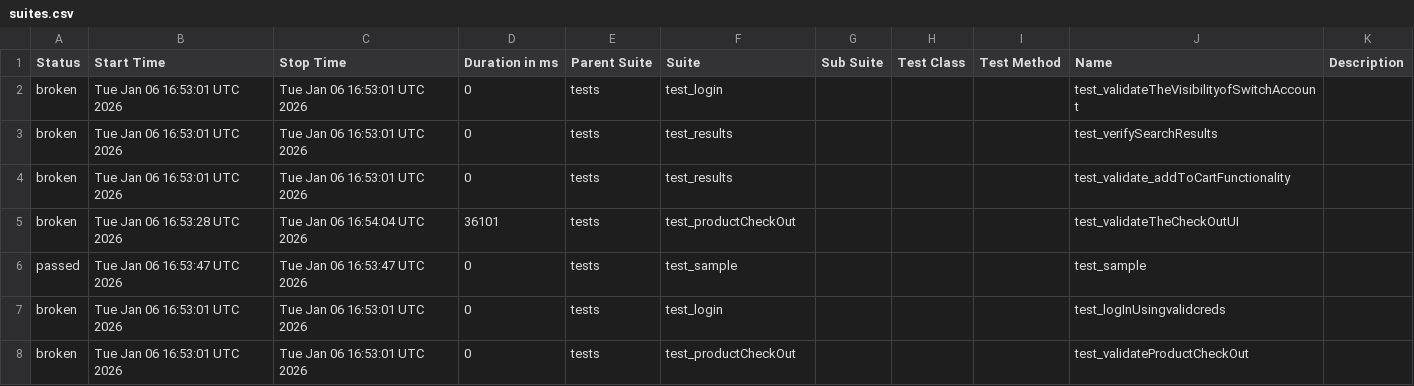
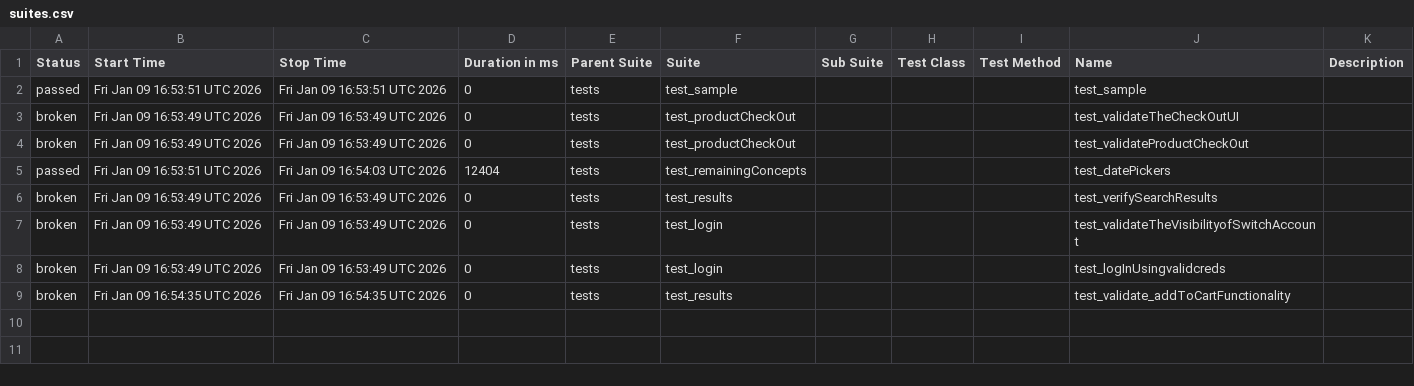
Before and after one commit to Nikitha22735/playwrightPOM26Nov, a CSV file: data/suites.csv, drawn as a sheet.

```diff
--- a/data/suites.csv
+++ b/data/suites.csv
@@ -1,8 +1,9 @@
 "Status","Start Time","Stop Time","Duration in ms","Parent Suite","Suite","Sub Suite","Test Class","Test Method","Name","Description"
-"broken","Tue Jan 06 16:53:01 UTC 2026","Tue Jan 06 16:53:01 UTC 2026","0","tests","test_login","","","","test_validateTheVisibilityofSwitchAccount",""
-"broken","Tue Jan 06 16:53:01 UTC 2026","Tue Jan 06 16:53:01 UTC 2026","0","tests","test_results","","","","test_verifySearchResults",""
-"broken","Tue Jan 06 16:53:01 UTC 2026","Tue Jan 06 16:53:01 UTC 2026","0","tests","test_results","","","","test_validate_addToCartFunctionality",""
-"broken","Tue Jan 06 16:53:28 UTC 2026","Tue Jan 06 16:54:04 UTC 2026","36101","tests","test_productCheckOut","","","","test_validateTheCheckOutUI",""
-"passed","Tue Jan 06 16:53:47 UTC 2026","Tue Jan 06 16:53:47 UTC 2026","0","tests","test_sample","","","","test_sample",""
-"broken","Tue Jan 06 16:53:01 UTC 2026","Tue Jan 06 16:53:01 UTC 2026","0","tests","test_login","","","","test_logInUsingvalidcreds",""
-"broken","Tue Jan 06 16:53:01 UTC 2026","Tue Jan 06 16:53:01 UTC 2026","0","tests","test_productCheckOut","","","","test_validateProductCheckOut",""
+"passed","Fri Jan 09 16:53:51 UTC 2026","Fri Jan 09 16:53:51 UTC 2026","0","tests","test_sample","","","","test_sample",""
+"broken","Fri Jan 09 16:53:49 UTC 2026","Fri Jan 09 16:53:49 UTC 2026","0","tests","test_productCheckOut","","","","test_validateTheCheckOutUI",""
+"broken","Fri Jan 09 16:53:49 UTC 2026","Fri Jan 09 16:53:49 UTC 2026","0","tests","test_productCheckOut","","","","test_validateProductCheckOut",""
+"passed","Fri Jan 09 16:53:51 UTC 2026","Fri Jan 09 16:54:03 UTC 2026","12404","tests","test_remainingConcepts","","","","test_datePickers",""
+"broken","Fri Jan 09 16:53:49 UTC 2026","Fri Jan 09 16:53:49 UTC 2026","0","tests","test_results","","","","test_verifySearchResults",""
+"broken","Fri Jan 09 16:53:49 UTC 2026","Fri Jan 09 16:53:49 UTC 2026","0","tests","test_login","","","","test_validateTheVisibilityofSwitchAccount",""
+"broken","Fri Jan 09 16:53:49 UTC 2026","Fri Jan 09 16:53:49 UTC 2026","0","tests","test_login","","","","test_logInUsingvalidcreds",""
+"broken","Fri Jan 09 16:54:35 UTC 2026","Fri Jan 09 16:54:35 UTC 2026","0","tests","test_results","","","","test_validate_addToCartFunctionality",""
```
Also changed, not shown: 45 other files.
